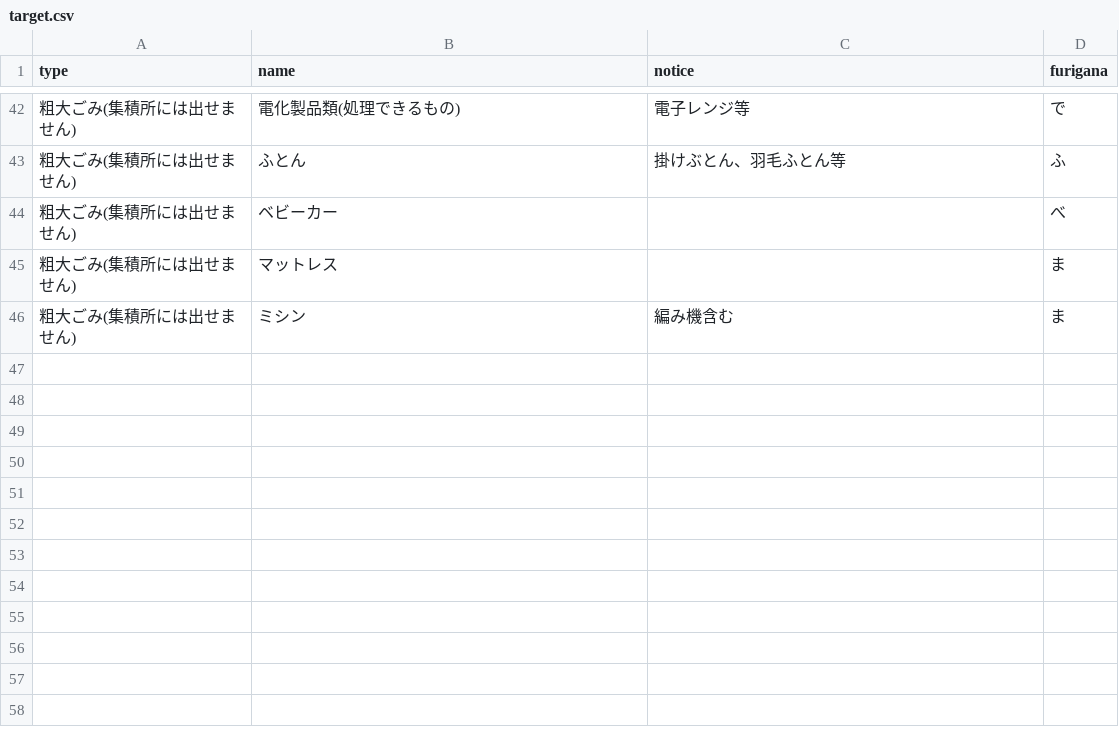
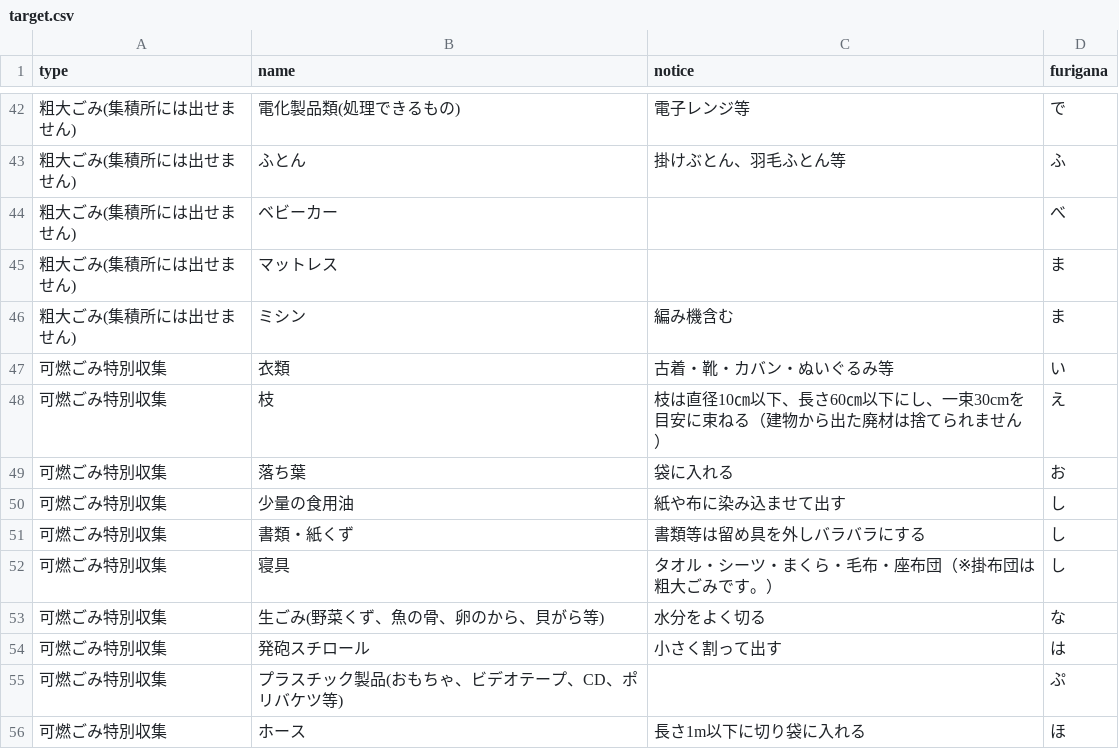
Before and after one commit to tomiokacity/5374, a CSV file: data/target.csv, drawn as a sheet; only a part is shown, gaps mark what is left out.

Commit message:
Update target.csv

```diff
--- a/data/target.csv
+++ b/data/target.csv
@@ -46 +46,11 @@
 粗大ごみ(集積所には出せません),ミシン,編み機含む,ま
+可燃ごみ特別収集,衣類,古着・靴・カバン・ぬいぐるみ等,い
+可燃ごみ特別収集,枝,枝は直径10㎝以下、長さ60㎝以下にし、一束30cmを目安に束ねる（建物から出た廃材は捨てられません）,え
+可燃ごみ特別収集,落ち葉,袋に入れる,お
+可燃ごみ特別収集,少量の食用油,紙や布に染み込ませて出す,し
+可燃ごみ特別収集,書類・紙くず,書類等は留め具を外しバラバラにする,し
+可燃ごみ特別収集,寝具,タオル・シーツ・まくら・毛布・座布団（※掛布団は粗大ごみです。）,し
+可燃ごみ特別収集,生ごみ(野菜くず、魚の骨、卵のから、貝がら等),水分をよく切る,な
+可燃ごみ特別収集,発砲スチロール,小さく割って出す,は
+可燃ごみ特別収集,プラスチック製品(おもちゃ、ビデオテープ、CD、ポリバケツ等),,ぷ
+可燃ごみ特別収集,ホース,長さ1m以下に切り袋に入れる,ほ
```
